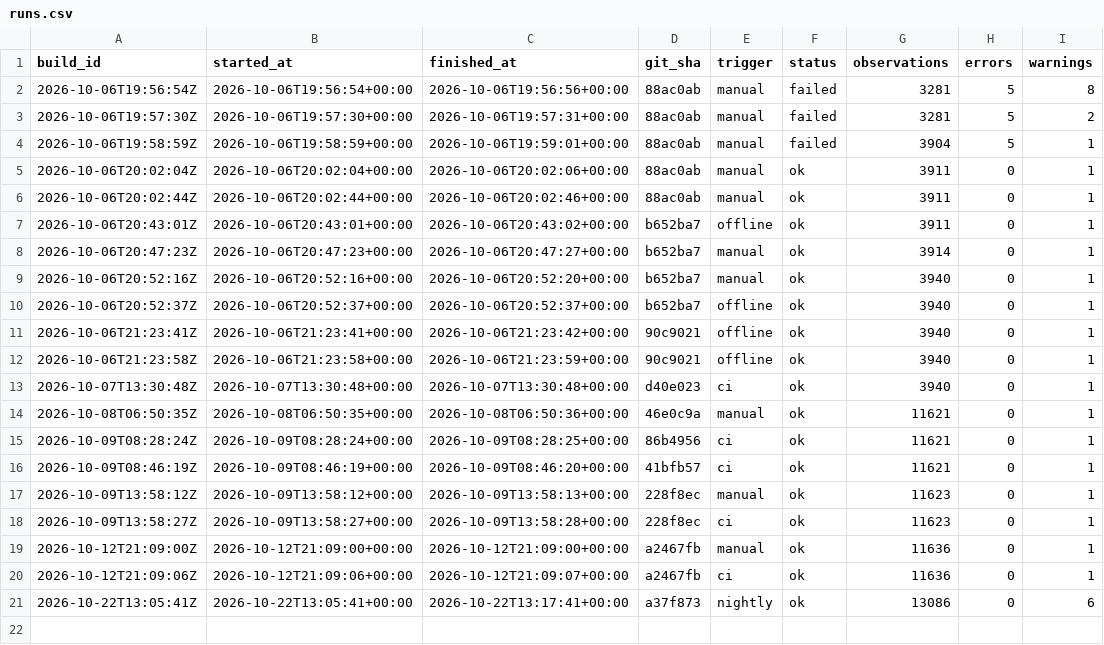
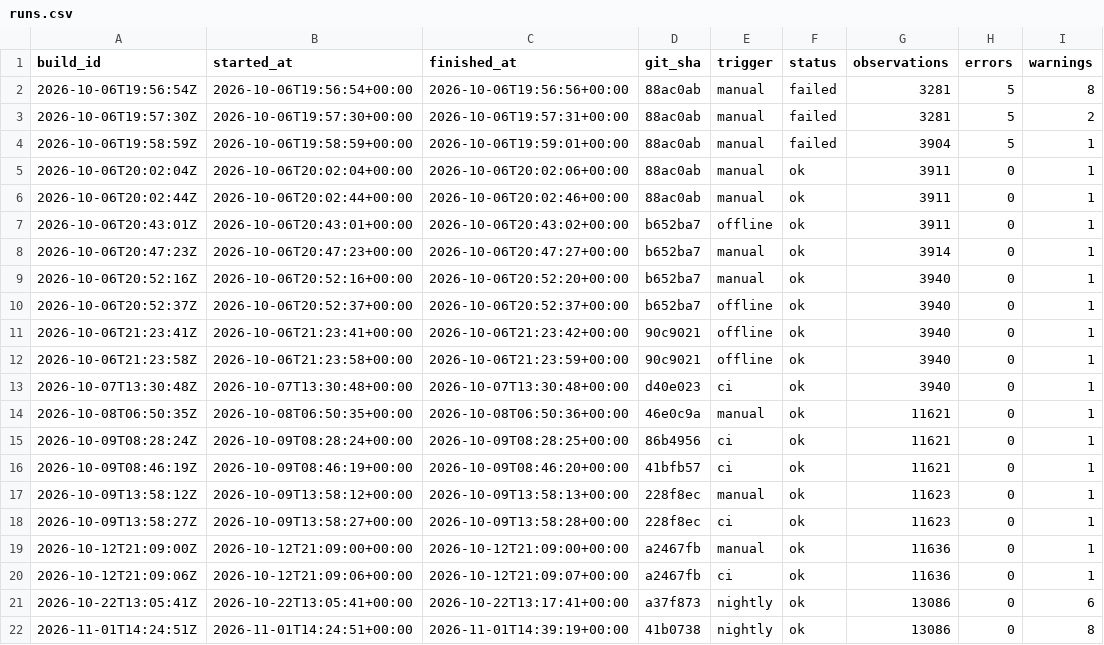
Before and after one commit to xternal/ledgergov.uk, a CSV file: data/build/history/runs.csv, drawn as a sheet.

```diff
--- a/data/build/history/runs.csv
+++ b/data/build/history/runs.csv
@@ -21 +21,2 @@ build_id,started_at,finished_at,git_sha,trigger,status,observations,errors,warni
 2026-10-22T13:05:41Z,2026-10-22T13:05:41+00:00,2026-10-22T13:17:41+00:00,a37f873,nightly,ok,13086,0,6
+2026-11-01T14:24:51Z,2026-11-01T14:24:51+00:00,2026-11-01T14:39:19+00:00,41b0738,nightly,ok,13086,0,8
```
Also changed, not shown: data/build/history/checks.csv, 4 other files.
